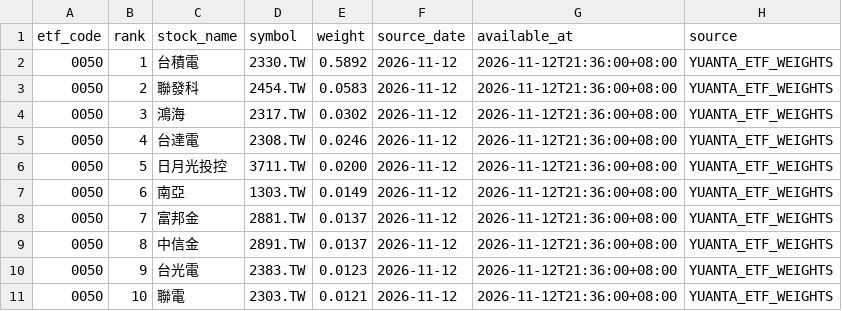
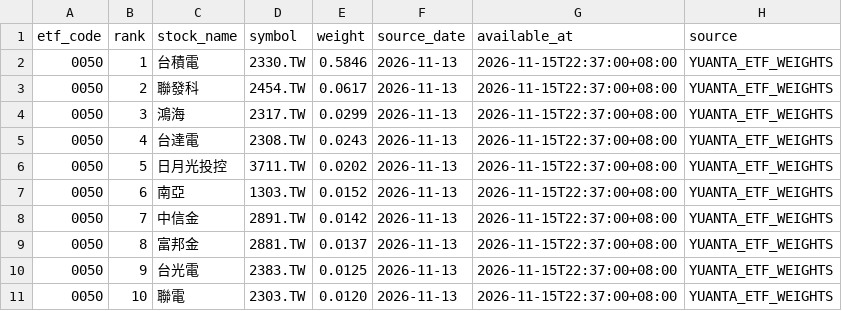
Before and after one commit to zxcvb8885123/ETF-AGENTS, a CSV file: data/benchmark_holdings.csv, drawn as a sheet.

Commit message:
#161 更新 0050 前 10 大成分權重
Date: 15 Nov
Start: 22:28
End: 22:39

Notes:
- data/benchmark_holdings.csv 換成使用者貼上的最新前 10 大權重（資料日記 2026-11-13，available_at 為抓取時間）。
- 中信金權重高於富邦金，兩者排名對調。
- 測試的 cutoff 改為 2026-11-16，讓實際持股檔可被讀取。
- benchmark 與 liquidity 相關測試通過。

```diff
--- a/data/benchmark_holdings.csv
+++ b/data/benchmark_holdings.csv
@@ -1,11 +1,11 @@
 etf_code,rank,stock_name,symbol,weight,source_date,available_at,source
-0050,1,台積電,2330.TW,0.5892,2026-11-12,2026-11-12T21:36:00+08:00,YUANTA_ETF_WEIGHTS
-0050,2,聯發科,2454.TW,0.0583,2026-11-12,2026-11-12T21:36:00+08:00,YUANTA_ETF_WEIGHTS
-0050,3,鴻海,2317.TW,0.0302,2026-11-12,2026-11-12T21:36:00+08:00,YUANTA_ETF_WEIGHTS
-0050,4,台達電,2308.TW,0.0246,2026-11-12,2026-11-12T21:36:00+08:00,YUANTA_ETF_WEIGHTS
-0050,5,日月光投控,3711.TW,0.0200,2026-11-12,2026-11-12T21:36:00+08:00,YUANTA_ETF_WEIGHTS
-0050,6,南亞,1303.TW,0.0149,2026-11-12,2026-11-12T21:36:00+08:00,YUANTA_ETF_WEIGHTS
-0050,7,富邦金,2881.TW,0.0137,2026-11-12,2026-11-12T21:36:00+08:00,YUANTA_ETF_WEIGHTS
-0050,8,中信金,2891.TW,0.0137,2026-11-12,2026-11-12T21:36:00+08:00,YUANTA_ETF_WEIGHTS
-0050,9,台光電,2383.TW,0.0123,2026-11-12,2026-11-12T21:36:00+08:00,YUANTA_ETF_WEIGHTS
-0050,10,聯電,2303.TW,0.0121,2026-11-12,2026-11-12T21:36:00+08:00,YUANTA_ETF_WEIGHTS
+0050,1,台積電,2330.TW,0.5846,2026-11-13,2026-11-15T22:37:00+08:00,YUANTA_ETF_WEIGHTS
+0050,2,聯發科,2454.TW,0.0617,2026-11-13,2026-11-15T22:37:00+08:00,YUANTA_ETF_WEIGHTS
+0050,3,鴻海,2317.TW,0.0299,2026-11-13,2026-11-15T22:37:00+08:00,YUANTA_ETF_WEIGHTS
+0050,4,台達電,2308.TW,0.0243,2026-11-13,2026-11-15T22:37:00+08:00,YUANTA_ETF_WEIGHTS
+0050,5,日月光投控,3711.TW,0.0202,2026-11-13,2026-11-15T22:37:00+08:00,YUANTA_ETF_WEIGHTS
+0050,6,南亞,1303.TW,0.0152,2026-11-13,2026-11-15T22:37:00+08:00,YUANTA_ETF_WEIGHTS
+0050,7,中信金,2891.TW,0.0142,2026-11-13,2026-11-15T22:37:00+08:00,YUANTA_ETF_WEIGHTS
+0050,8,富邦金,2881.TW,0.0137,2026-11-13,2026-11-15T22:37:00+08:00,YUANTA_ETF_WEIGHTS
+0050,9,台光電,2383.TW,0.0125,2026-11-13,2026-11-15T22:37:00+08:00,YUANTA_ETF_WEIGHTS
+0050,10,聯電,2303.TW,0.0120,2026-11-13,2026-11-15T22:37:00+08:00,YUANTA_ETF_WEIGHTS
```
Also changed, not shown: 1 other file.
